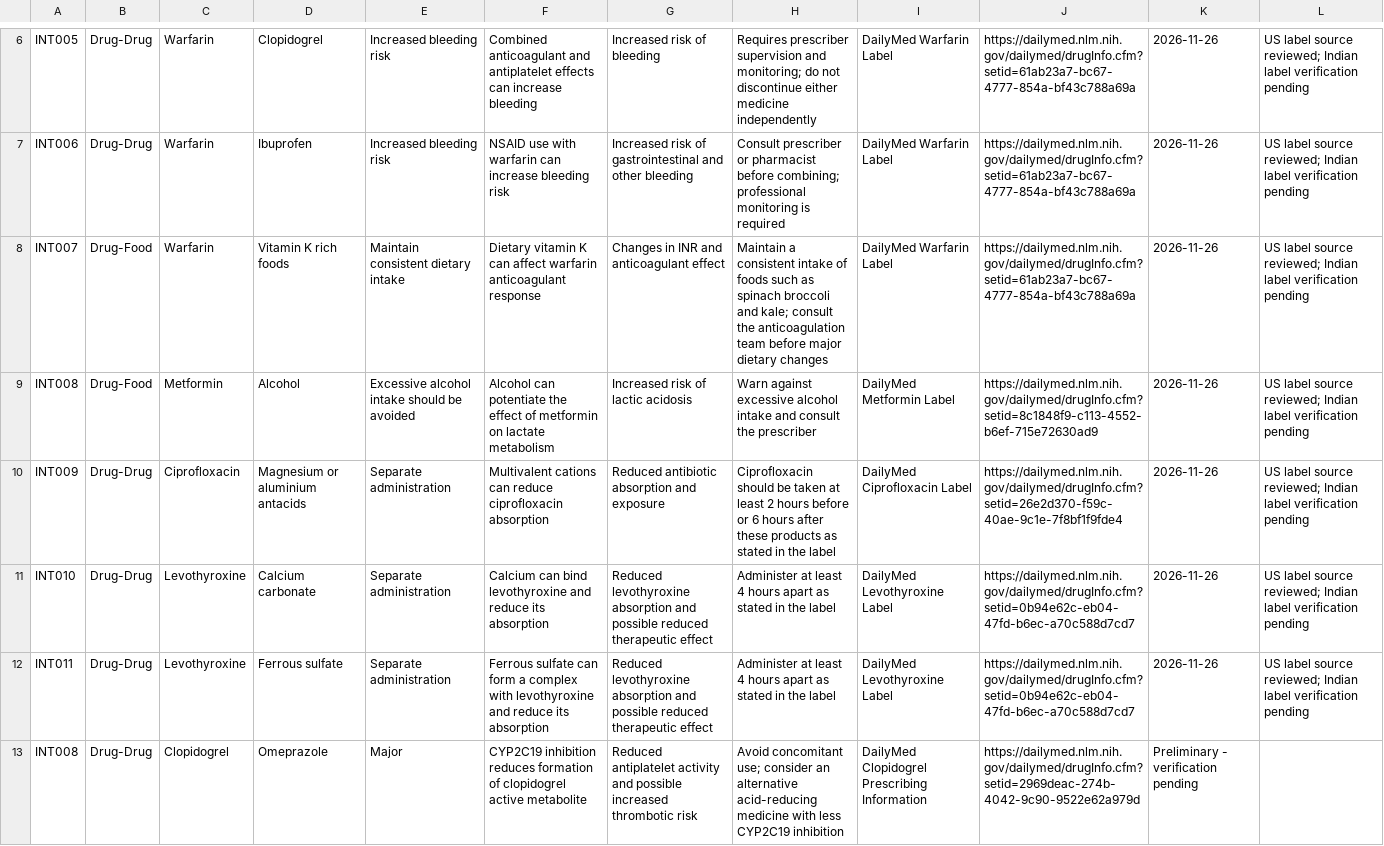
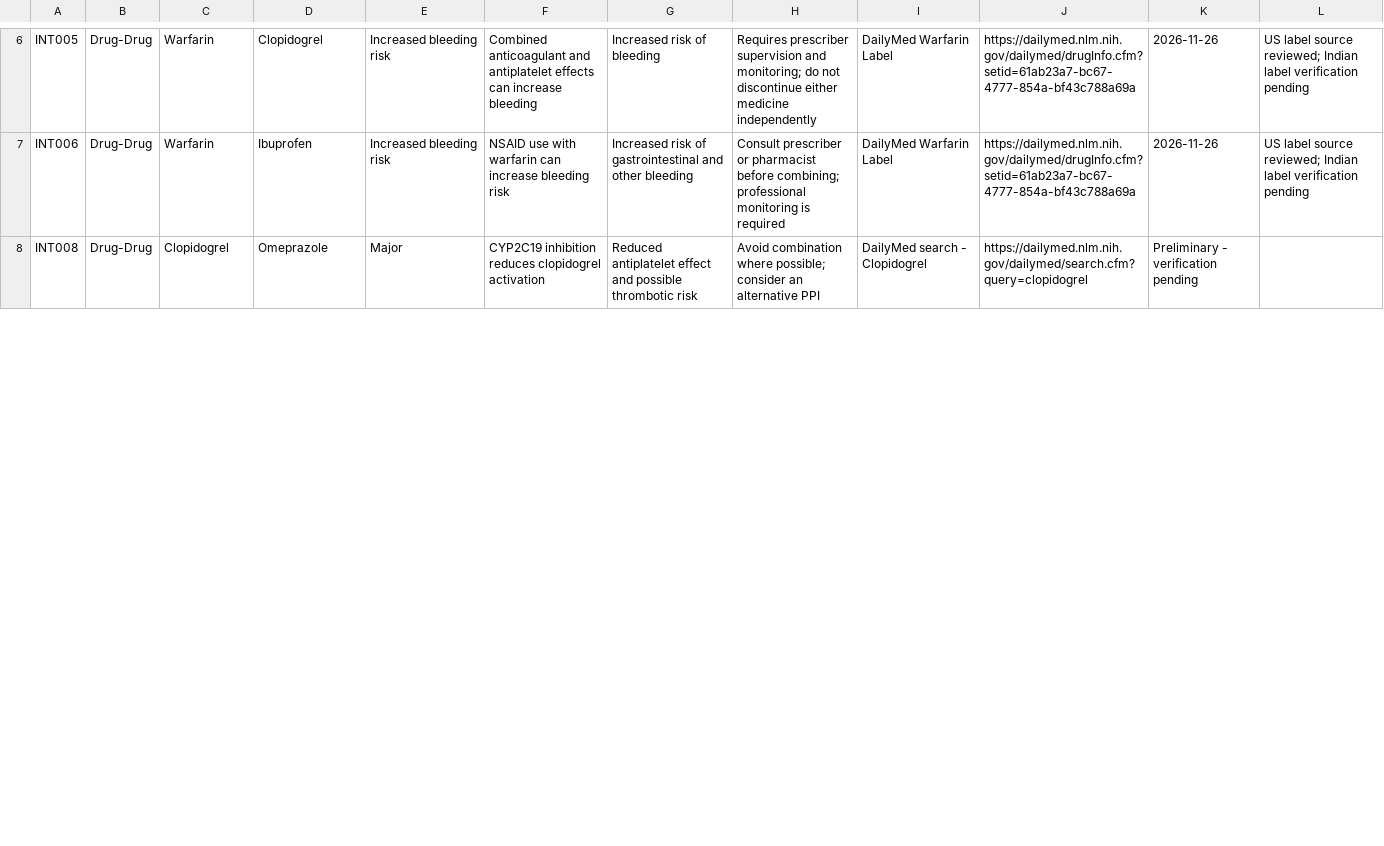
Before and after one commit to Prbiradar/pharmasentry-ai, a CSV file: Interaction_Master.csv, drawn as a sheet; only a part is shown, gaps mark what is left out; the diff covers the shown part only.

Commit message:
Update drug interaction entries in Interaction_Master.csv
Removed outdated interactions and added new drug interactions with detailed descriptions and recommendations.

```diff
--- a/Interaction_Master.csv
+++ b/Interaction_Master.csv
@@ -7,7 +7,2 @@ INT005,Drug-Drug,Warfarin,Clopidogrel,Increased bleeding risk,Combined anticoagu
 INT006,Drug-Drug,Warfarin,Ibuprofen,Increased bleeding risk,NSAID use with warfarin can increase bleeding risk,Increased risk of gastrointestinal and other bleeding,Consult prescriber or pharmacist before combining; professional monitoring is required,DailyMed Warfarin Label,https://dailymed.nlm.nih.gov/dailymed/drugInfo.cfm?setid=61ab23a7-bc67-4777-854a-bf43c788a69a,2026-11-26,US label source reviewed; Indian label verification pending
-INT007,Drug-Food,Warfarin,Vitamin K rich foods,Maintain consistent dietary intake,Dietary vitamin K can affect warfarin anticoagulant response,Changes in INR and anticoagulant effect,Maintain a consistent intake of foods such as spinach broccoli and kale; consult the anticoagulation team before major dietary changes,DailyMed Warfarin Label,https://dailymed.nlm.nih.gov/dailymed/drugInfo.cfm?setid=61ab23a7-bc67-4777-854a-bf43c788a69a,2026-11-26,US label source reviewed; Indian label verification pending
-INT008,Drug-Food,Metformin,Alcohol,Excessive alcohol intake should be avoided,Alcohol can potentiate the effect of metformin on lactate metabolism,Increased risk of lactic acidosis,Warn against excessive alcohol intake and consult the prescriber,DailyMed Metformin Label,https://dailymed.nlm.nih.gov/dailymed/drugInfo.cfm?setid=8c1848f9-c113-4552-b6ef-715e72630ad9,2026-11-26,US label source reviewed; Indian label verification pending
-INT009,Drug-Drug,Ciprofloxacin,Magnesium or aluminium antacids,Separate administration,Multivalent cations can reduce ciprofloxacin absorption,Reduced antibiotic absorption and exposure,Ciprofloxacin should be taken at least 2 hours before or 6 hours after these products as stated in the label,DailyMed Ciprofloxacin Label,https://dailymed.nlm.nih.gov/dailymed/drugInfo.cfm?setid=26e2d370-f59c-40ae-9c1e-7f8bf1f9fde4,2026-11-26,US label source reviewed; Indian label verification pending
-INT010,Drug-Drug,Levothyroxine,Calcium carbonate,Separate administration,Calcium can bind levothyroxine and reduce its absorption,Reduced levothyroxine absorption and possible reduced therapeutic effect,Administer at least 4 hours apart as stated in the label,DailyMed Levothyroxine Label,https://dailymed.nlm.nih.gov/dailymed/drugInfo.cfm?setid=0b94e62c-eb04-47fd-b6ec-a70c588d7cd7,2026-11-26,US label source reviewed; Indian label verification pending
-INT011,Drug-Drug,Levothyroxine,Ferrous sulfate,Separate administration,Ferrous sulfate can form a complex with levothyroxine and reduce its absorption,Reduced levothyroxine absorption and possible reduced therapeutic effect,Administer at least 4 hours apart as stated in the label,DailyMed Levothyroxine Label,https://dailymed.nlm.nih.gov/dailymed/drugInfo.cfm?setid=0b94e62c-eb04-47fd-b6ec-a70c588d7cd7,2026-11-26,US label source reviewed; Indian label verification pending
-INT008,Drug-Drug,Clopidogrel,Omeprazole,Major,CYP2C19 inhibition reduces formation of clopidogrel active metabolite,Reduced antiplatelet activity and possible increased thrombotic risk,Avoid concomitant use; consider an alternative acid-reducing medicine with less CYP2C19 inhibition,DailyMed Clopidogrel Prescribing Information,https://dailymed.nlm.nih.gov/dailymed/drugInfo.cfm?setid=2969deac-274b-4042-9c90-9522e62a979d,Preliminary - verification pending
+INT008,Drug-Drug,Clopidogrel,Omeprazole,Major,CYP2C19 inhibition reduces clopidogrel activation,Reduced antiplatelet effect and possible thrombotic risk,Avoid combination where possible; consider an alternative PPI,DailyMed search - Clopidogrel,https://dailymed.nlm.nih.gov/dailymed/search.cfm?query=clopidogrel,Preliminary - verification pending
```
Also changed, not shown: 74 edited cells elsewhere in this file.
